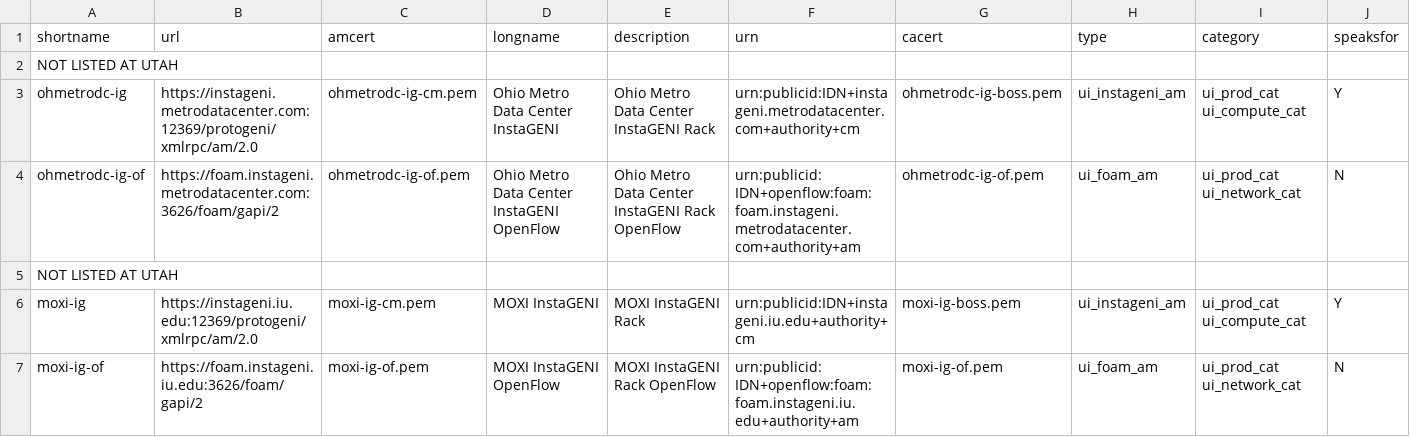
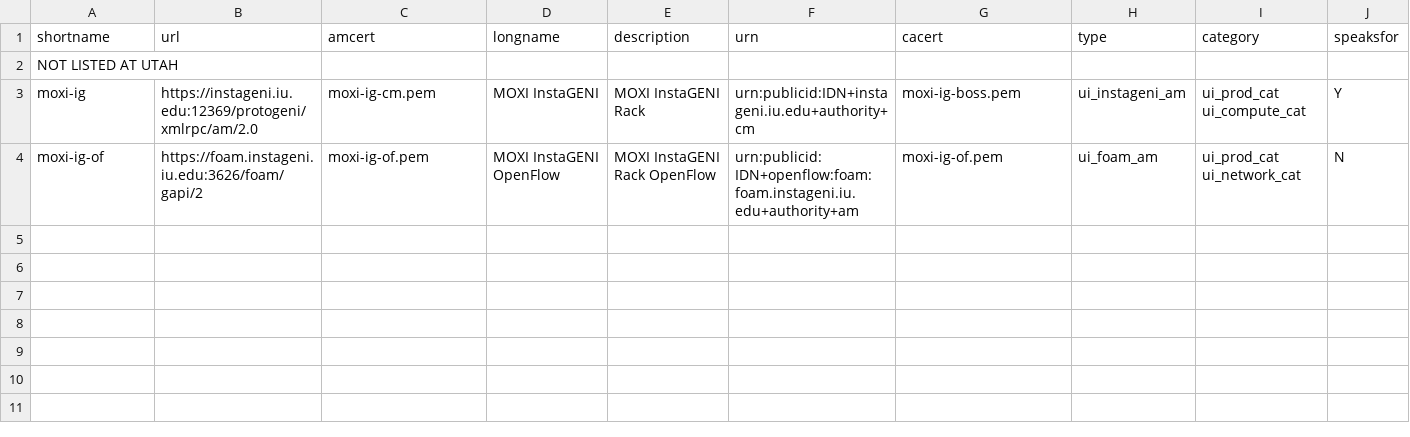
Before and after one commit to GENI-NSF/geni-ch, a CSV file: data/sr/future-aggs.csv, drawn as a sheet.

```diff
--- a/data/sr/future-aggs.csv
+++ b/data/sr/future-aggs.csv
@@ -2,5 +2,2 @@ shortname,url,amcert,longname,description,urn,cacert,type,category,speaksfor
 NOT LISTED AT UTAH,,,,,,,,,
-ohmetrodc-ig,https://instageni.metrodatacenter.com:12369/protogeni/xmlrpc/am/2.0,ohmetrodc-ig-cm.pem,Ohio Metro Data Center InstaGENI,Ohio Metro Data Center InstaGENI Rack,urn:publicid:IDN+instageni.metrodatacenter.com+authority+cm,ohmetrodc-ig-boss.pem,ui_instageni_am,ui_prod_cat ui_compute_cat,Y
-ohmetrodc-ig-of,https://foam.instageni.metrodatacenter.com:3626/foam/gapi/2,ohmetrodc-ig-of.pem,Ohio Metro Data Center InstaGENI OpenFlow,Ohio Metro Data Center InstaGENI Rack OpenFlow,urn:publicid:IDN+openflow:foam:foam.instageni.metrodatacenter.com+authority+am,ohmetrodc-ig-of.pem,ui_foam_am,ui_prod_cat ui_network_cat,N
-NOT LISTED AT UTAH,,,,,,,,,
 moxi-ig,https://instageni.iu.edu:12369/protogeni/xmlrpc/am/2.0,moxi-ig-cm.pem,MOXI InstaGENI,MOXI InstaGENI Rack,urn:publicid:IDN+instageni.iu.edu+authority+cm,moxi-ig-boss.pem,ui_instageni_am,ui_prod_cat ui_compute_cat,Y
```
Also changed, not shown: data/sr/aggdata.csv, 3 other files.
